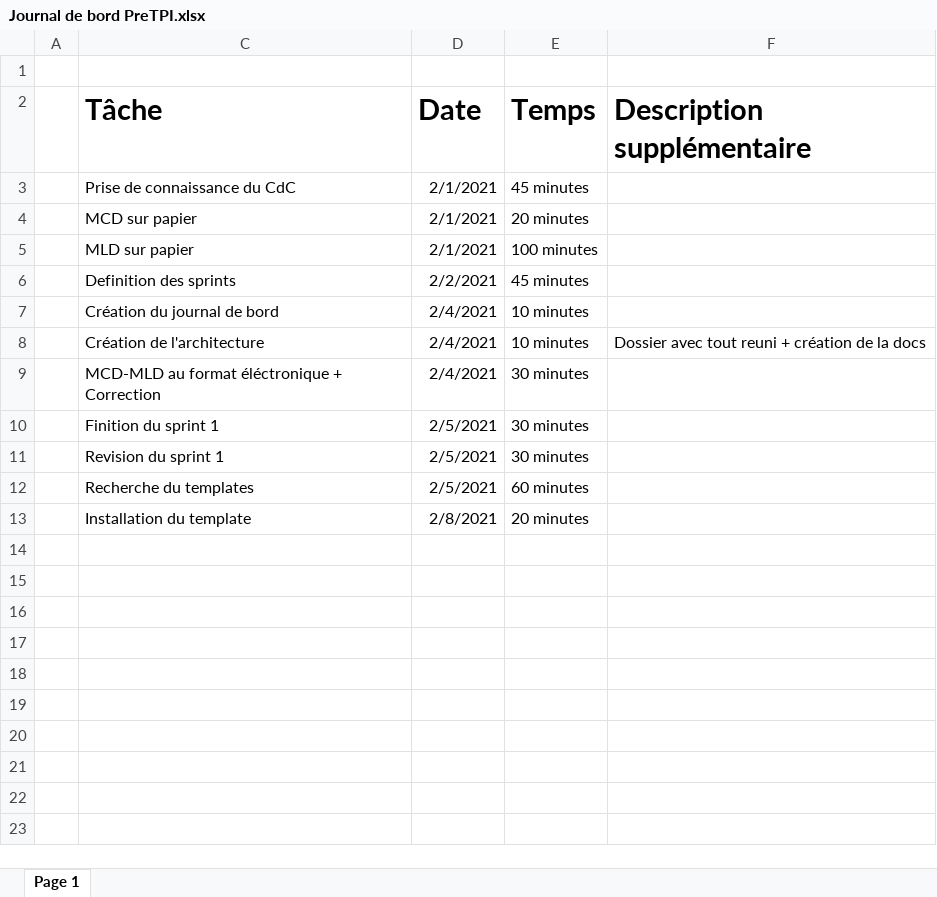
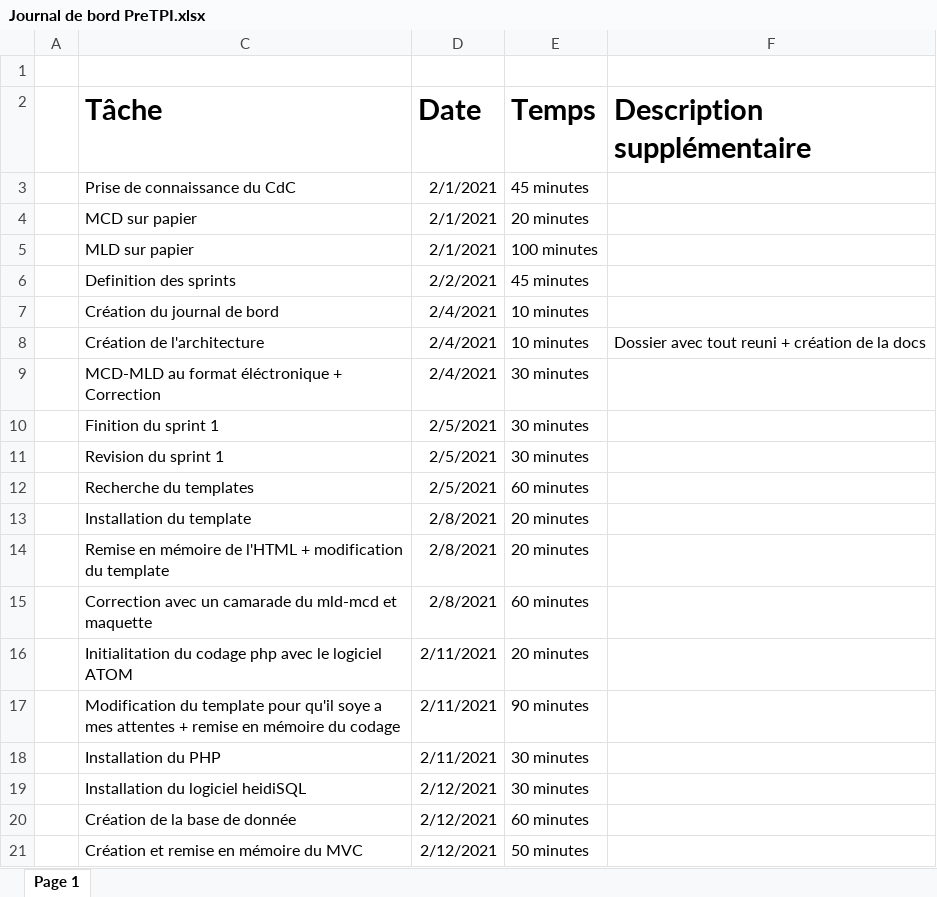
Before and after one commit to keanutrosset/HotelplanEnMieux, an Excel workbook: Documentation/Journal de bord PreTPI.xlsx, sheet Page 1, drawn as a sheet; values as stored, in another font and other column widths than the file's, no borders; table styles not drawn; the diff names each change by its address in the sheet, - before the commit and + after, or states it on an @@ line.

Commit message:
Journal de bord updated

```diff
--- a/Documentation/Journal de bord PreTPI.xlsx (sheet Page 1)
+++ b/Documentation/Journal de bord PreTPI.xlsx (sheet Page 1)
+row 14:  | Remise en mémoire de l'HTML + modification du template | 2/8/2021 | 20 minutes
+row 15:  | Correction avec un camarade du mld-mcd et maquette | 2/8/2021 | 60 minutes
+row 16:  | Initialitation du codage php avec le logiciel ATOM | 2/11/2021 | 20 minutes
+row 17:  | Modification du template pour qu'il soye a mes attentes + remise en mémoire du codage | 2/11/2021 | 90 minutes
+row 18:  | Installation du PHP | 2/11/2021 | 30 minutes
+row 19:  | Installation du logiciel heidiSQL | 2/12/2021 | 30 minutes
+row 20:  | Création de la base de donnée | 2/12/2021 | 60 minutes
+row 21:  | Création et remise en mémoire du MVC | 2/12/2021 | 50 minutes
```
Also changed, not shown: 1 other file.
